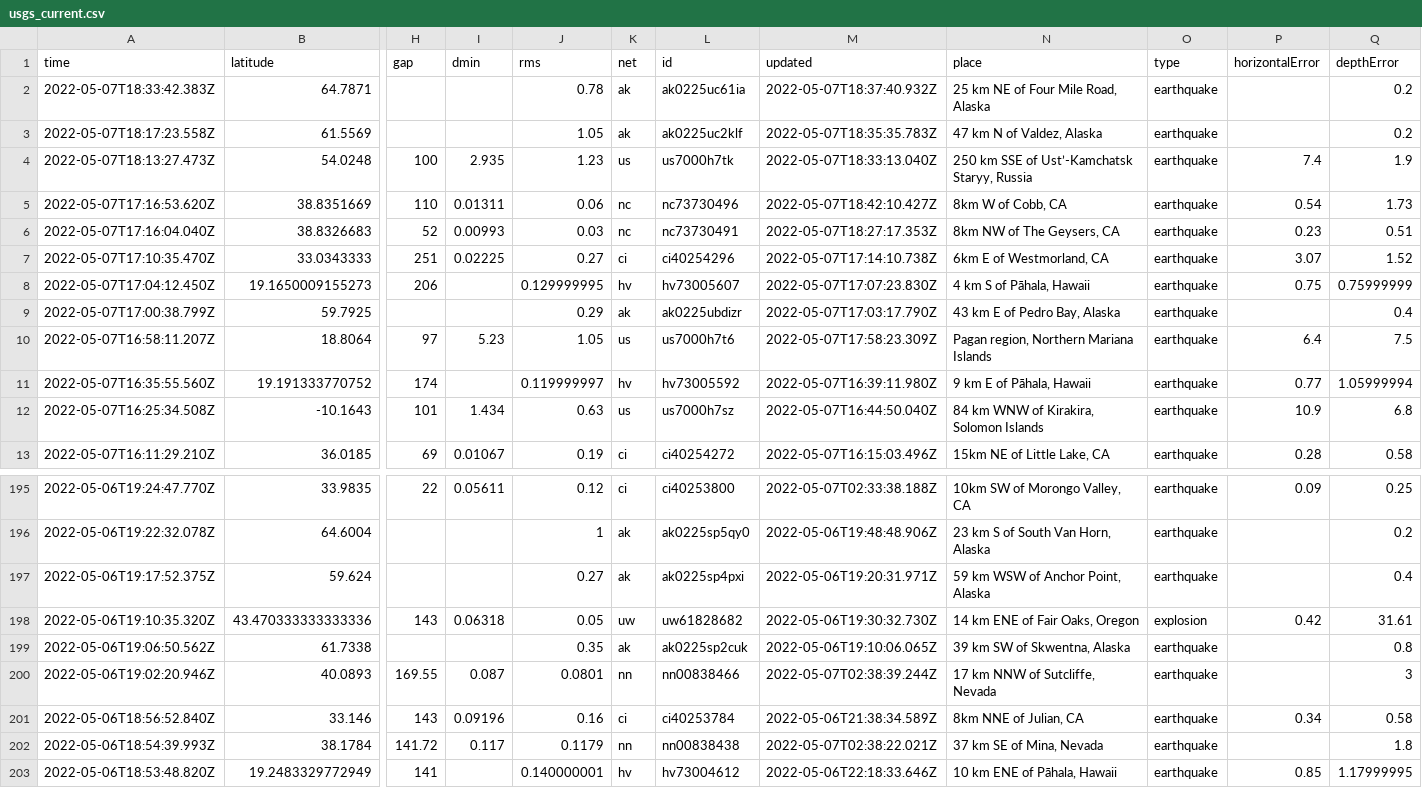
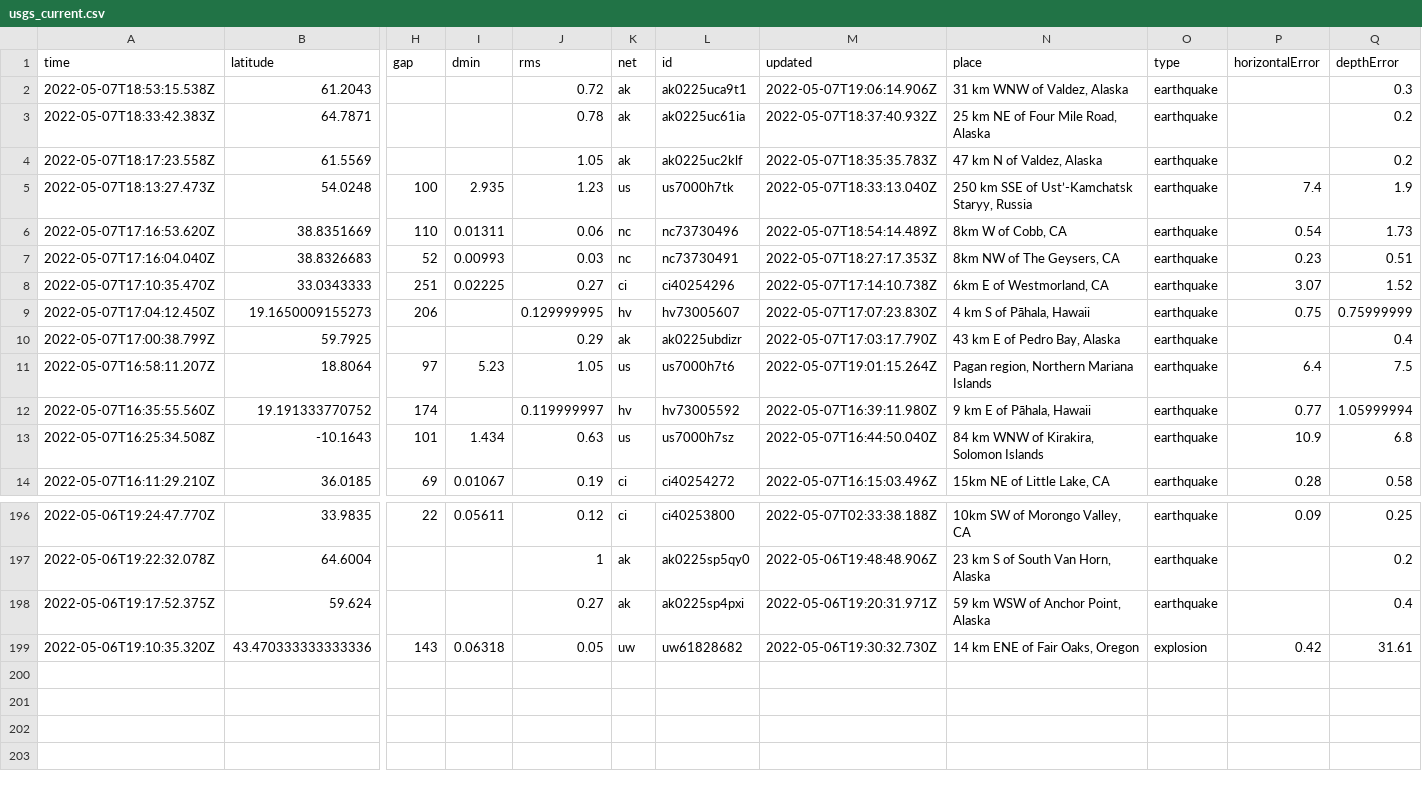
Before and after one commit to lizmurray3/my-data-robot, a CSV file: usgs_current.csv, drawn as a sheet; only a part is shown, gaps mark what is left out; removed rows and columns are numbered as before the commit, all else as after; rows hold the shown columns only; the diff names each change by its address in the sheet, - before the commit and + after, or states it on an @@ line.

```diff
--- a/usgs_current.csv
+++ b/usgs_current.csv
+row 2: 2022-05-07T18:53:15.538Z | 61.2043 |  |  | 0.72 | ak | ak0225uca9t1 | 2022-05-07T19:06:14.906Z | 31 km WNW of Valdez, Alaska | earthquake |  | 0.3
-M6 (updated): 2022-05-07T18:42:10.427Z
+M6 (updated): 2022-05-07T18:54:14.489Z
-M11 (updated): 2022-05-07T17:58:23.309Z
+M11 (updated): 2022-05-07T19:01:15.264Z
-row 199: 2022-05-06T19:06:50.562Z | 61.7338 |  |  | 0.35 | ak | ak0225sp2cuk | 2022-05-06T19:10:06.065Z | 39 km SW of Skwentna, Alaska | earthquake |  | 0.8
-row 200: 2022-05-06T19:02:20.946Z | 40.0893 | 169.55 | 0.087 | 0.0801 | nn | nn00838466 | 2022-05-07T02:38:39.244Z | 17 km NNW of Sutcliffe, Nevada | earthquake |  | 3
-row 201: 2022-05-06T18:56:52.840Z | 33.146 | 143 | 0.09196 | 0.16 | ci | ci40253784 | 2022-05-06T21:38:34.589Z | 8km NNE of Julian, CA | earthquake | 0.34 | 0.58
-row 202: 2022-05-06T18:54:39.993Z | 38.1784 | 141.72 | 0.117 | 0.1179 | nn | nn00838438 | 2022-05-07T02:38:22.021Z | 37 km SE of Mina, Nevada | earthquake |  | 1.8
-row 203: 2022-05-06T18:53:48.820Z | 19.2483329772949 | 141 |  | 0.140000001 | hv | hv73004612 | 2022-05-06T22:18:33.646Z | 10 km ENE of Pāhala, Hawaii | earthquake | 0.85 | 1.17999995
```
